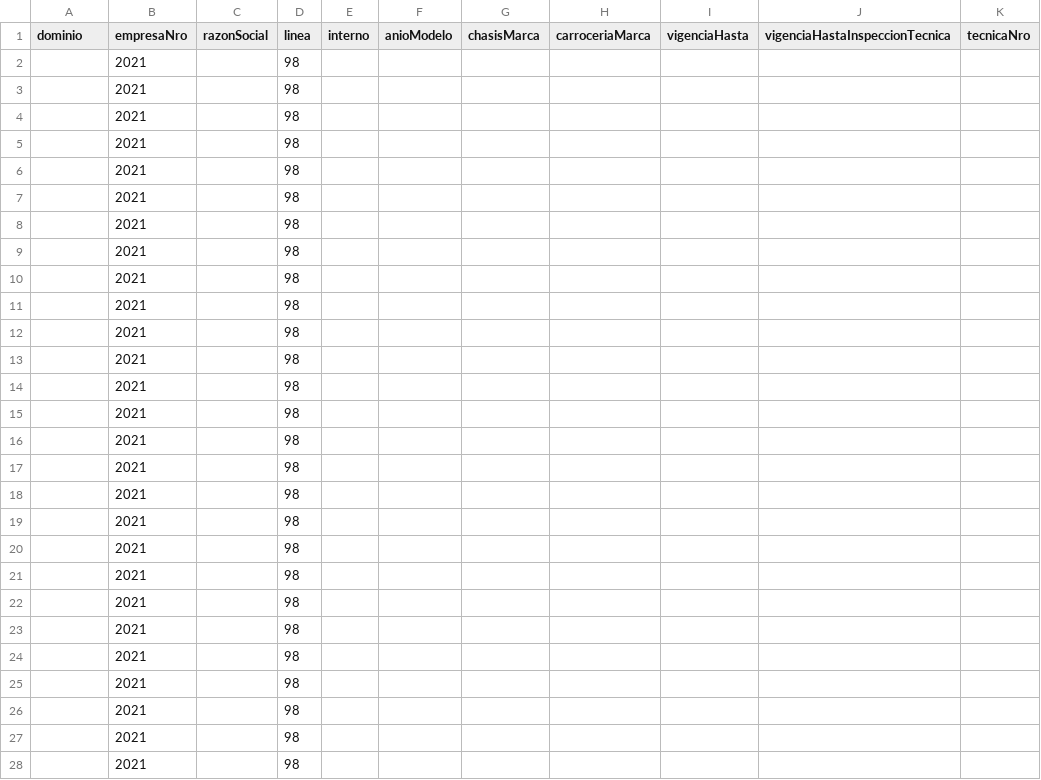
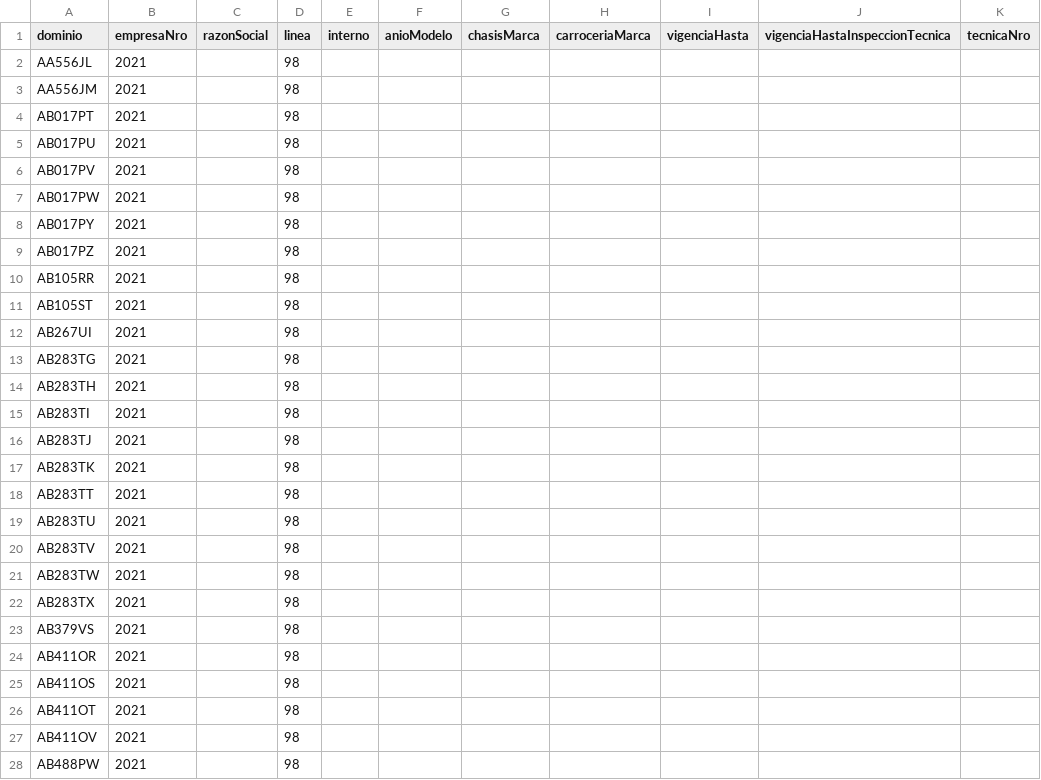
Before and after one commit to SanLean17/parque-movil-ftr, a CSV file: parques/linea98.csv, drawn as a sheet; only a part is shown; the diff covers the shown part only.

```diff
--- a/parques/linea98.csv
+++ b/parques/linea98.csv
@@ -1,28 +1,28 @@
 dominio;empresaNro;razonSocial;linea;interno;anioModelo;chasisMarca;carroceriaMarca;vigenciaHasta;vigenciaHastaInspeccionTecnica;tecnicaNro
-;2021;;98;;;;;;;
-;2021;;98;;;;;;;
-;2021;;98;;;;;;;
-;2021;;98;;;;;;;
-;2021;;98;;;;;;;
-;2021;;98;;;;;;;
-;2021;;98;;;;;;;
-;2021;;98;;;;;;;
-;2021;;98;;;;;;;
-;2021;;98;;;;;;;
-;2021;;98;;;;;;;
-;2021;;98;;;;;;;
-;2021;;98;;;;;;;
-;2021;;98;;;;;;;
-;2021;;98;;;;;;;
-;2021;;98;;;;;;;
-;2021;;98;;;;;;;
-;2021;;98;;;;;;;
-;2021;;98;;;;;;;
-;2021;;98;;;;;;;
-;2021;;98;;;;;;;
-;2021;;98;;;;;;;
-;2021;;98;;;;;;;
-;2021;;98;;;;;;;
-;2021;;98;;;;;;;
-;2021;;98;;;;;;;
-;2021;;98;;;;;;;
+AA556JL;2021;;98;;;;;;;
+AA556JM;2021;;98;;;;;;;
+AB017PT;2021;;98;;;;;;;
+AB017PU;2021;;98;;;;;;;
+AB017PV;2021;;98;;;;;;;
+AB017PW;2021;;98;;;;;;;
+AB017PY;2021;;98;;;;;;;
+AB017PZ;2021;;98;;;;;;;
+AB105RR;2021;;98;;;;;;;
+AB105ST;2021;;98;;;;;;;
+AB267UI;2021;;98;;;;;;;
+AB283TG;2021;;98;;;;;;;
+AB283TH;2021;;98;;;;;;;
+AB283TI;2021;;98;;;;;;;
+AB283TJ;2021;;98;;;;;;;
+AB283TK;2021;;98;;;;;;;
+AB283TT;2021;;98;;;;;;;
+AB283TU;2021;;98;;;;;;;
+AB283TV;2021;;98;;;;;;;
+AB283TW;2021;;98;;;;;;;
+AB283TX;2021;;98;;;;;;;
+AB379VS;2021;;98;;;;;;;
+AB411OR;2021;;98;;;;;;;
+AB411OS;2021;;98;;;;;;;
+AB411OT;2021;;98;;;;;;;
+AB411OV;2021;;98;;;;;;;
+AB488PW;2021;;98;;;;;;;
```
Also changed, not shown: 110 edited cells elsewhere in this file, parques/linea133.csv, parques/linea159.csv, 45 other files.
